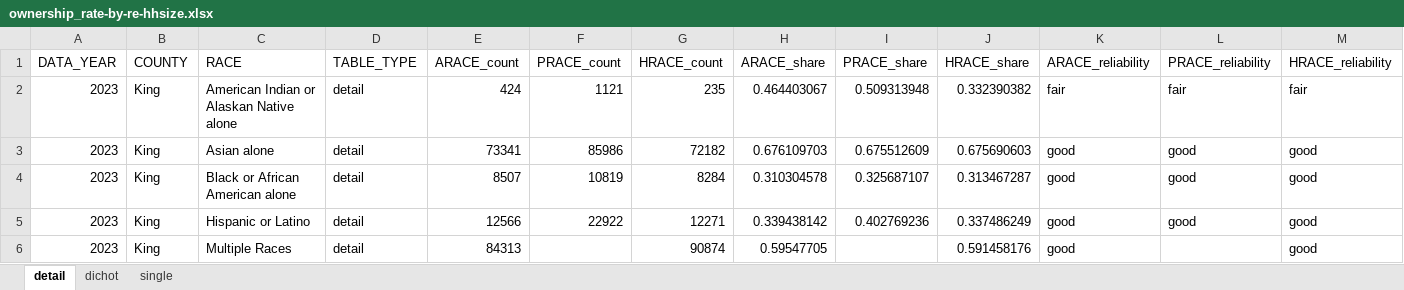
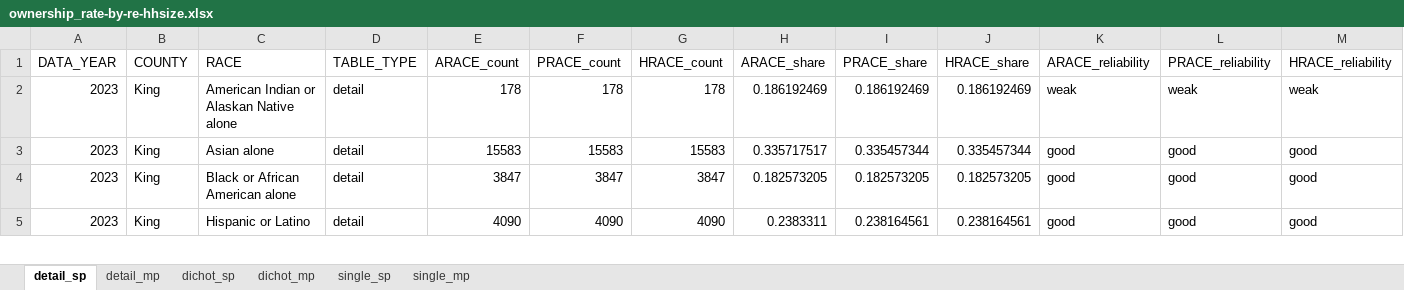
Before and after one commit to psrc/exploration-race-ethnicity, an Excel workbook: ownership-rate-hhsize/data/ownership_rate-by-re-hhsize.xlsx, sheet detail_sp, drawn as a sheet; only a part is shown; values as stored, in another font and other column widths than the file's, no borders; removed rows and columns are numbered as before the commit, all else as after; the diff covers the shown part only; the diff names each change by its address in the sheet, - before the commit and + after, or states it on an @@ line.

```diff
--- a/ownership-rate-hhsize/data/ownership_rate-by-re-hhsize.xlsx (sheet detail_sp)
+++ b/ownership-rate-hhsize/data/ownership_rate-by-re-hhsize.xlsx (sheet detail_sp)
-sheet tab: detail
+sheet tab: detail_sp
-sheet tab: dichot
+sheet tab: detail_mp
-sheet tab: single
+sheet tab: dichot_sp
+sheet tab: dichot_mp
+sheet tab: single_sp
+sheet tab: single_mp
-E2 (ARACE_count): 424
+E2 (ARACE_count): 178
-F2 (PRACE_count): 1121
+F2 (PRACE_count): 178
-G2 (HRACE_count): 235
+G2 (HRACE_count): 178
-H2 (ARACE_share): 0.464403067
+H2 (ARACE_share): 0.186192469
-I2 (PRACE_share): 0.509313948
+I2 (PRACE_share): 0.186192469
-J2 (HRACE_share): 0.332390382
+J2 (HRACE_share): 0.186192469
-K2 (ARACE_reliability): fair
+K2 (ARACE_reliability): weak
-L2 (PRACE_reliability): fair
+L2 (PRACE_reliability): weak
-M2 (HRACE_reliability): fair
+M2 (HRACE_reliability): weak
-E3 (ARACE_count): 73341
+E3 (ARACE_count): 15583
-F3 (PRACE_count): 85986
+F3 (PRACE_count): 15583
-G3 (HRACE_count): 72182
+G3 (HRACE_count): 15583
-H3 (ARACE_share): 0.676109703
+H3 (ARACE_share): 0.335717517
-I3 (PRACE_share): 0.675512609
+I3 (PRACE_share): 0.335457344
-J3 (HRACE_share): 0.675690603
+J3 (HRACE_share): 0.335457344
-E4 (ARACE_count): 8507
+E4 (ARACE_count): 3847
-F4 (PRACE_count): 10819
+F4 (PRACE_count): 3847
-G4 (HRACE_count): 8284
+G4 (HRACE_count): 3847
-H4 (ARACE_share): 0.310304578
+H4 (ARACE_share): 0.182573205
-I4 (PRACE_share): 0.325687107
+I4 (PRACE_share): 0.182573205
-J4 (HRACE_share): 0.313467287
+J4 (HRACE_share): 0.182573205
-E5 (ARACE_count): 12566
+E5 (ARACE_count): 4090
-F5 (PRACE_count): 22922
+F5 (PRACE_count): 4090
-G5 (HRACE_count): 12271
+G5 (HRACE_count): 4090
-H5 (ARACE_share): 0.339438142
+H5 (ARACE_share): 0.2383311
-I5 (PRACE_share): 0.402769236
+I5 (PRACE_share): 0.238164561
-J5 (HRACE_share): 0.337486249
+J5 (HRACE_share): 0.238164561
-row 6: 2023 | King | Multiple Races | detail | 84313 |  | 90874 | 0.59547705 |  | 0.591458176 | good |  | good
```
Also changed, not shown: 2 added rows, 12 removed rows and 332 edited cells elsewhere in this sheet, sheet dichot_sp, sheet detail_mp, 5 other files.
